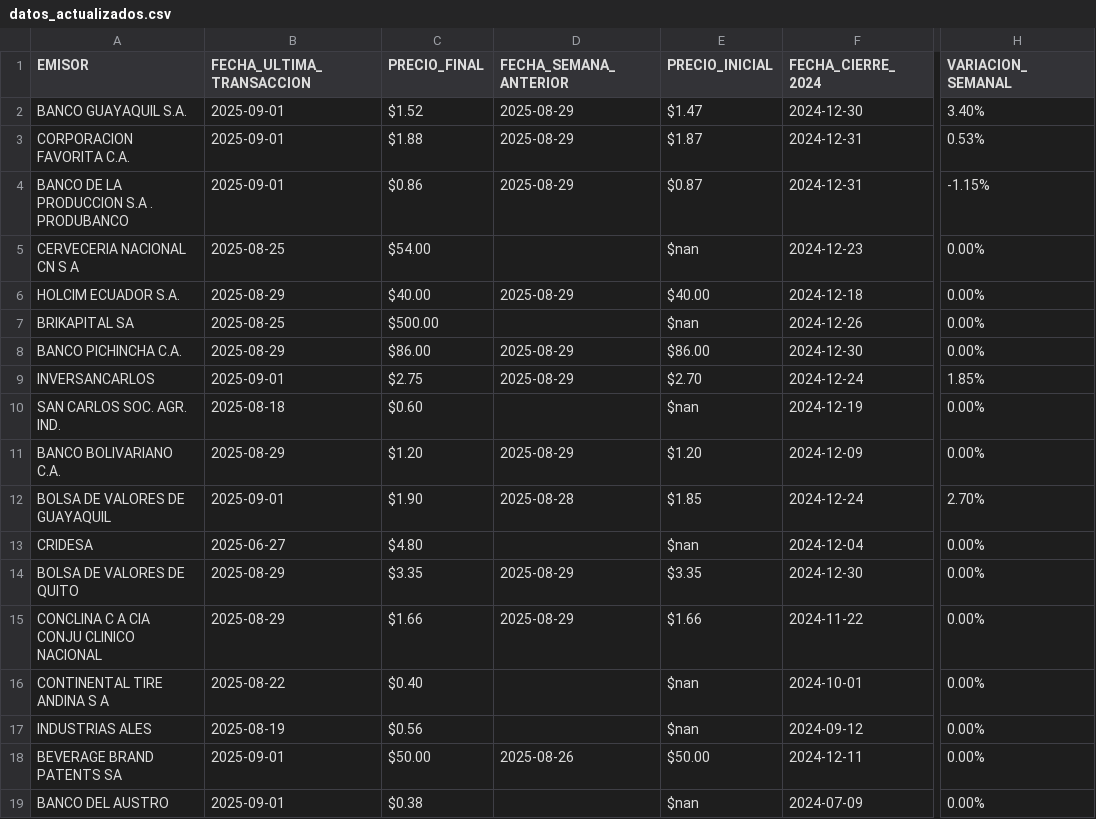
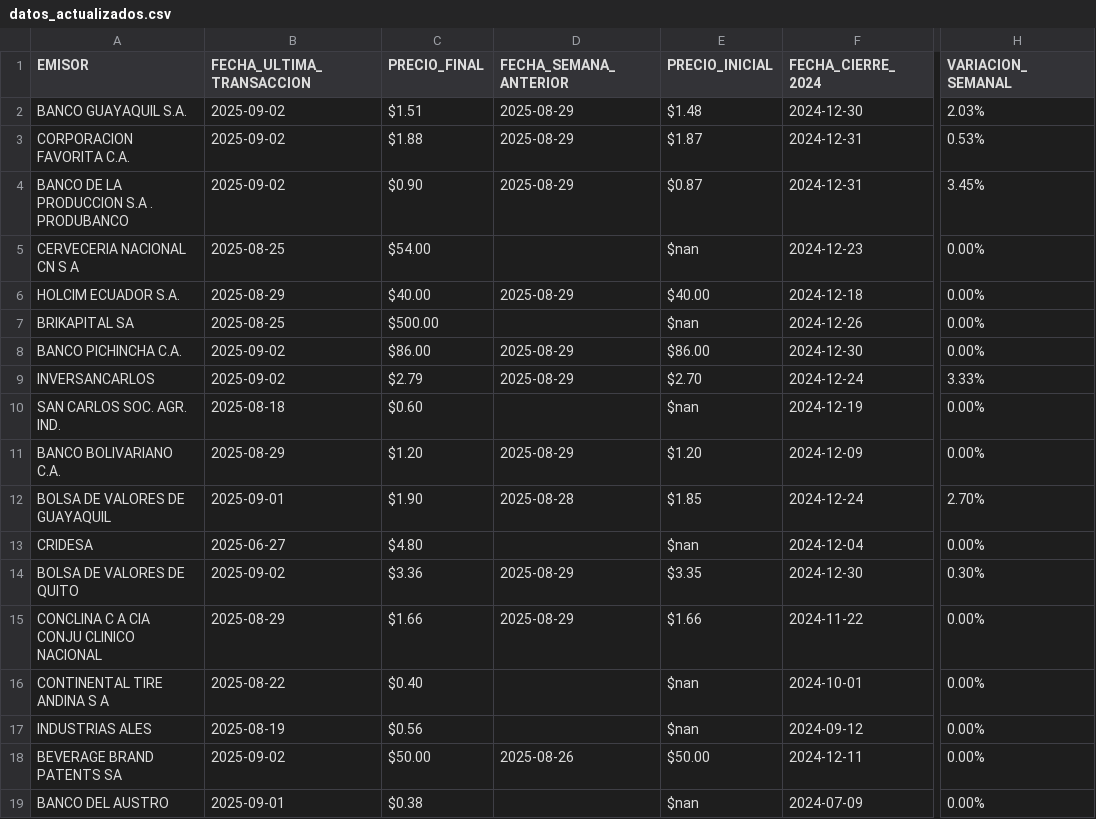
Before and after one commit to TRomMV/Reporte-Metrovalores, a CSV file: data/datos_actualizados.csv, drawn as a sheet; only a part is shown, gaps mark what is left out; the diff names each change by its address in the sheet, - before the commit and + after, or states it on an @@ line.

```diff
--- a/data/datos_actualizados.csv
+++ b/data/datos_actualizados.csv
-B2:B4 (FECHA_ULTIMA_TRANSACCION): 2025-09-01
+B2:B4 (FECHA_ULTIMA_TRANSACCION): 2025-09-02
-C2 (PRECIO_FINAL): $1.52
+C2 (PRECIO_FINAL): $1.51
-E2 (PRECIO_INICIAL): $1.47
+E2 (PRECIO_INICIAL): $1.48
-H2 (VARIACION_SEMANAL): 3.40%
+H2 (VARIACION_SEMANAL): 2.03%
-C4 (PRECIO_FINAL): $0.86
+C4 (PRECIO_FINAL): $0.90
-H4 (VARIACION_SEMANAL): -1.15%
+H4 (VARIACION_SEMANAL): 3.45%
-B8 (FECHA_ULTIMA_TRANSACCION): 2025-08-29
+B8 (FECHA_ULTIMA_TRANSACCION): 2025-09-02
-B9 (FECHA_ULTIMA_TRANSACCION): 2025-09-01
+B9 (FECHA_ULTIMA_TRANSACCION): 2025-09-02
-C9 (PRECIO_FINAL): $2.75
+C9 (PRECIO_FINAL): $2.79
-H9 (VARIACION_SEMANAL): 1.85%
+H9 (VARIACION_SEMANAL): 3.33%
-B14 (FECHA_ULTIMA_TRANSACCION): 2025-08-29
+B14 (FECHA_ULTIMA_TRANSACCION): 2025-09-02
-C14 (PRECIO_FINAL): $3.35
+C14 (PRECIO_FINAL): $3.36
-H14 (VARIACION_SEMANAL): 0.00%
+H14 (VARIACION_SEMANAL): 0.30%
-B18 (FECHA_ULTIMA_TRANSACCION): 2025-09-01
+B18 (FECHA_ULTIMA_TRANSACCION): 2025-09-02
```
Also changed, not shown: data/acciones_2025.csv, data/acciones_combinadas.csv, 1 other file.
